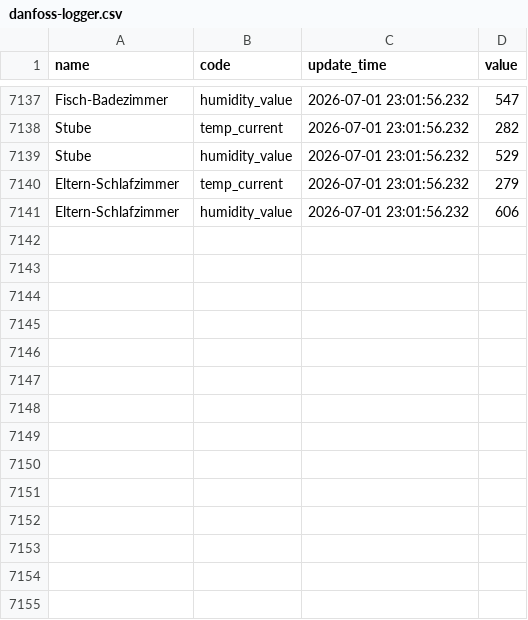
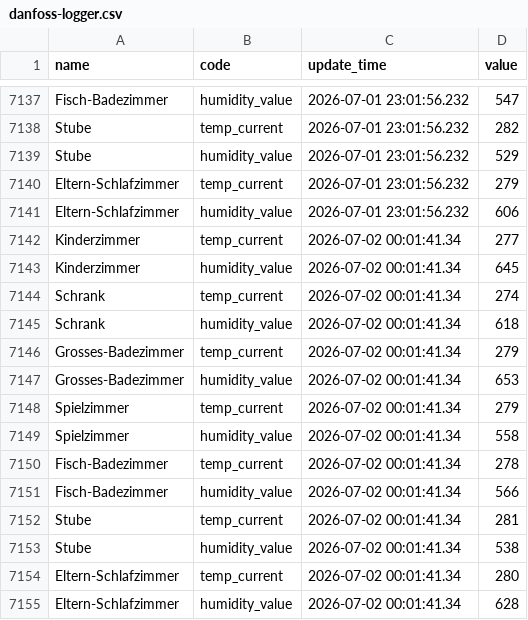
Before and after one commit to kalakaru/danfoss-logger, a CSV file: danfoss-logger.csv, drawn as a sheet; only a part is shown, gaps mark what is left out.

```diff
--- a/danfoss-logger.csv
+++ b/danfoss-logger.csv
@@ -7141 +7141,15 @@
 "Eltern-Schlafzimmer","humidity_value",2026-07-01 23:01:56.232,606
+"Kinderzimmer","temp_current",2026-07-02 00:01:41.34,277
+"Kinderzimmer","humidity_value",2026-07-02 00:01:41.34,645
+"Schrank","temp_current",2026-07-02 00:01:41.34,274
+"Schrank","humidity_value",2026-07-02 00:01:41.34,618
+"Grosses-Badezimmer","temp_current",2026-07-02 00:01:41.34,279
+"Grosses-Badezimmer","humidity_value",2026-07-02 00:01:41.34,653
+"Spielzimmer","temp_current",2026-07-02 00:01:41.34,279
+"Spielzimmer","humidity_value",2026-07-02 00:01:41.34,558
+"Fisch-Badezimmer","temp_current",2026-07-02 00:01:41.34,278
+"Fisch-Badezimmer","humidity_value",2026-07-02 00:01:41.34,566
+"Stube","temp_current",2026-07-02 00:01:41.34,281
+"Stube","humidity_value",2026-07-02 00:01:41.34,538
+"Eltern-Schlafzimmer","temp_current",2026-07-02 00:01:41.34,280
+"Eltern-Schlafzimmer","humidity_value",2026-07-02 00:01:41.34,628
```
